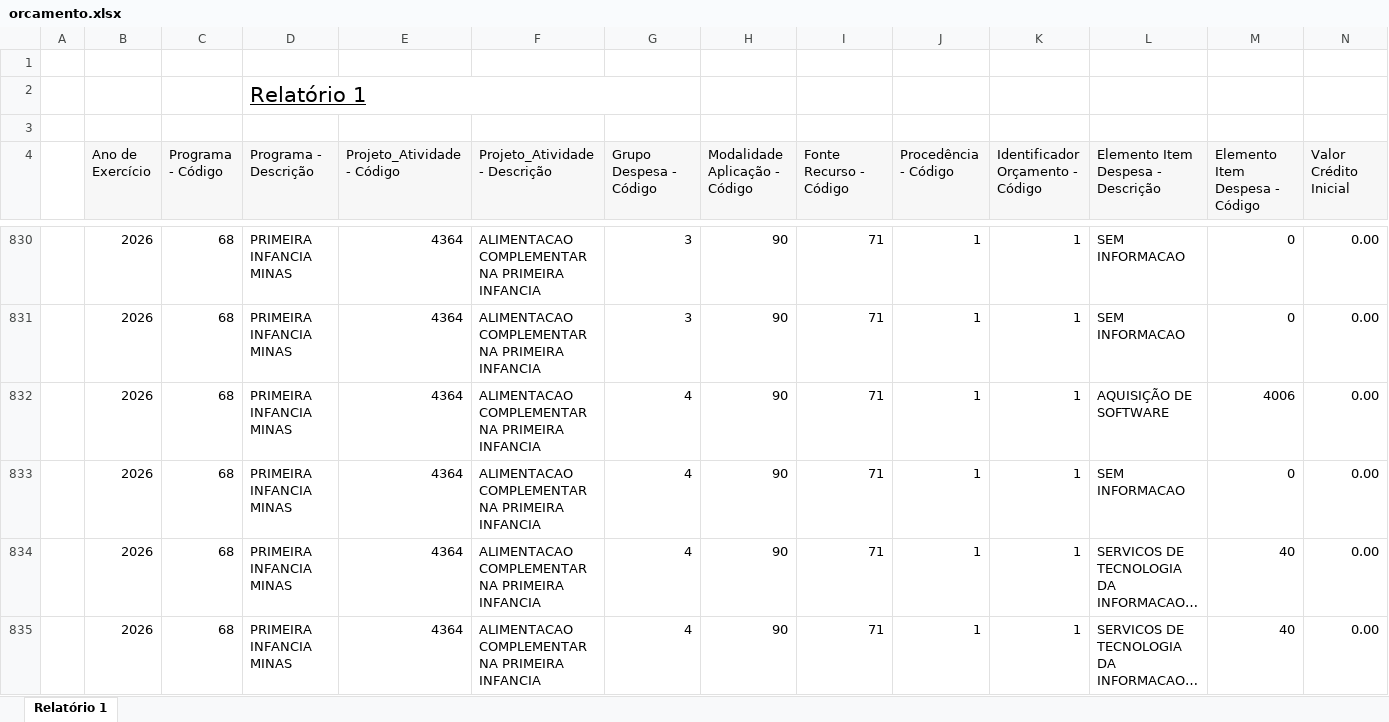
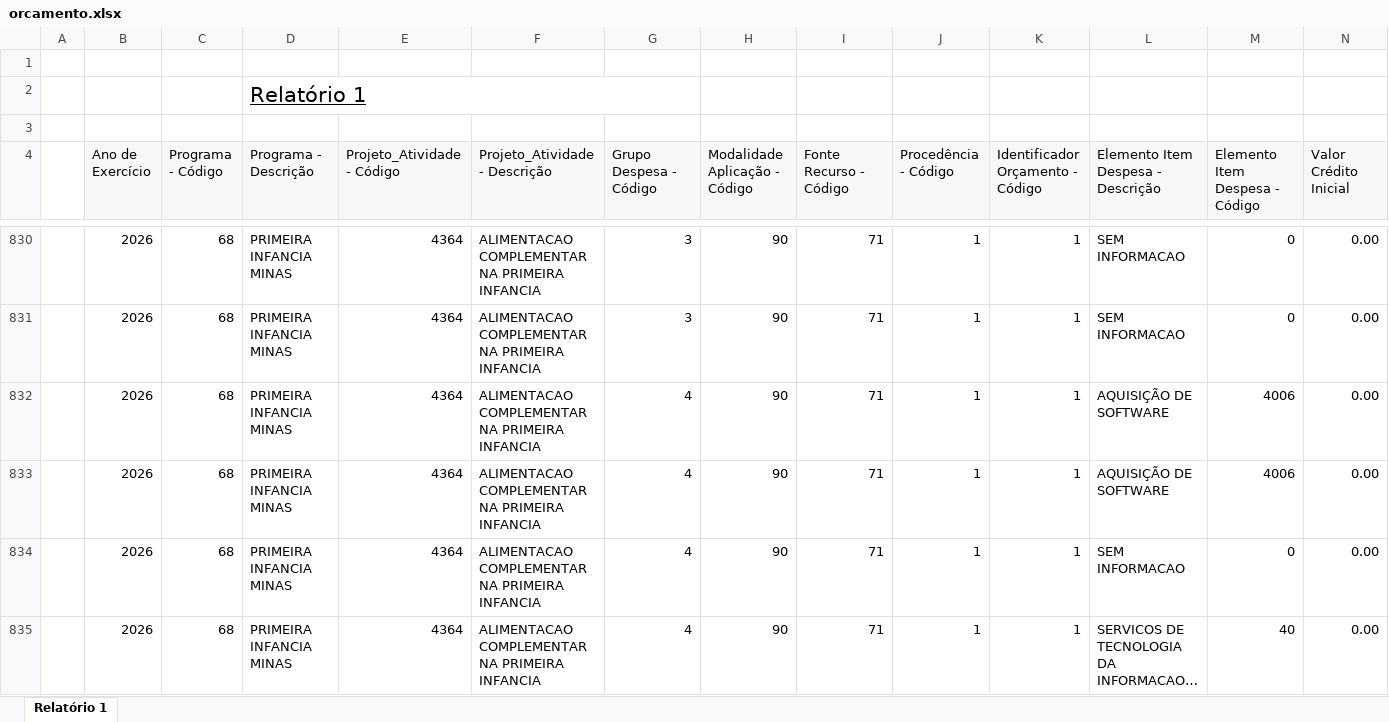
Before and after one commit to feasmg/painel_feasmg, an Excel workbook: orcamento.xlsx, sheet Relatório 1, drawn as a sheet; only a part is shown, gaps mark what is left out; the shorter side is filled out with more unchanged rows; long unchanged cells end in …; values as stored, in another font and other column widths than the file's, no borders; rows hold the shown columns only; the diff covers the shown part only; the diff names each change by its address in the sheet, - before the commit and + after, or states it on an @@ line.

Commit message:
Atualizar orcamento.xlsx - 27/11/2026

```diff
--- a/orcamento.xlsx (sheet Relatório 1)
+++ b/orcamento.xlsx (sheet Relatório 1)
+row 833:  | 2026 | 68 | PRIMEIRA INFANCIA MINAS | 4364 | ALIMENTACAO COMPLEMENTAR NA PRIMEIRA INFANCIA | 4 | 90 | 71 | 1 | 1 | AQUISIÇÃO DE SOFTWARE | 4006 | 0.00
```
Also changed, not shown: 6 added rows and 24 edited cells elsewhere in this sheet.
